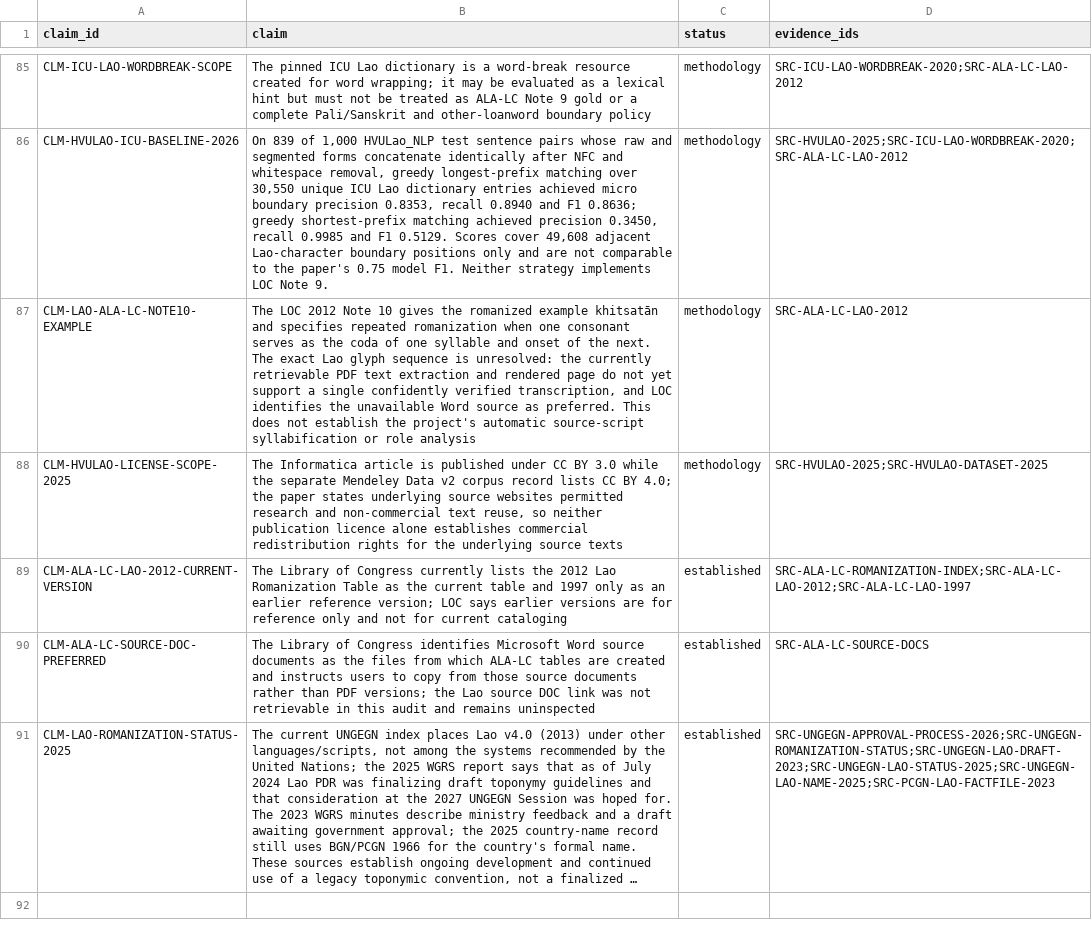
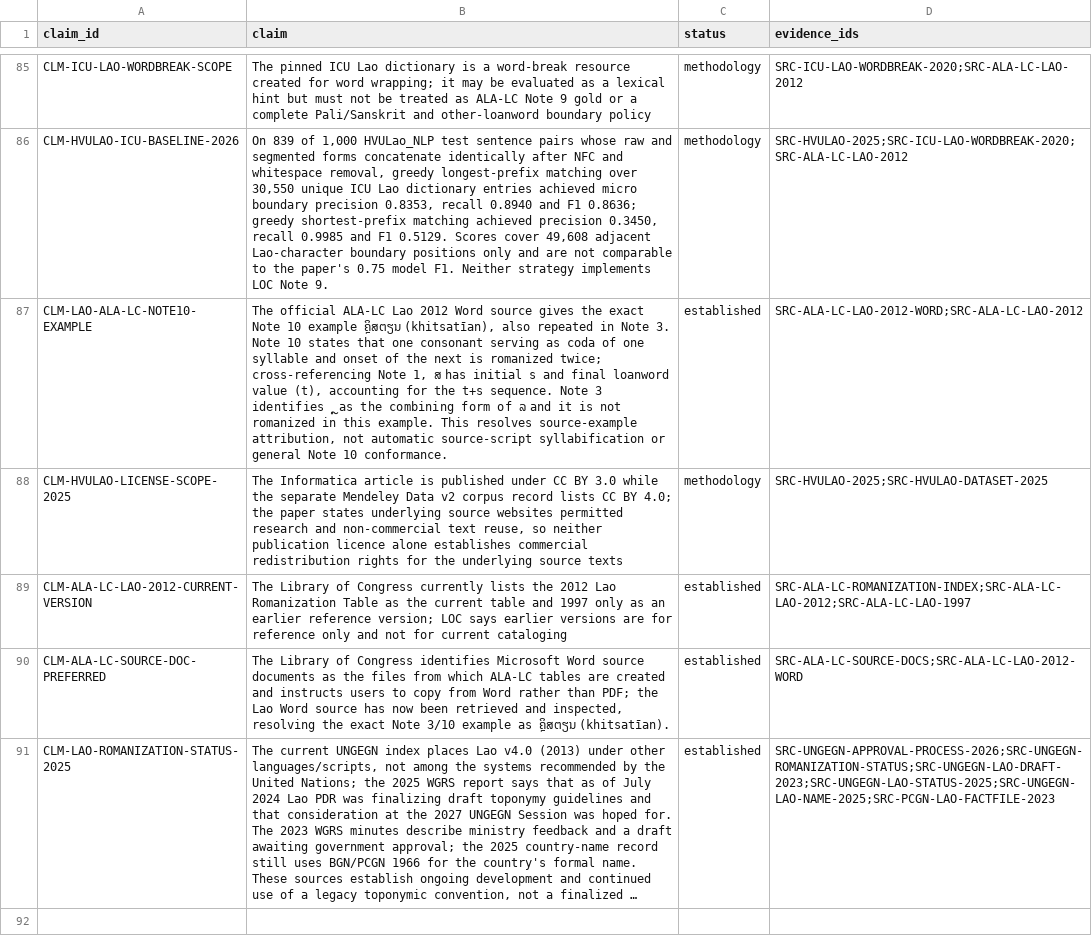
Before and after one commit to ClippyFirst/Lao-Ukrainian-Phonetic-System, a CSV file: data/evidence/claims.csv, drawn as a sheet; only a part is shown, gaps mark what is left out; long unchanged cells end in …; the diff names each change by its address in the sheet, - before the commit and + after, or states it on an @@ line.

Commit message:
correct LOC Note 10 claim from official Word source

```diff
--- a/data/evidence/claims.csv
+++ b/data/evidence/claims.csv
-B87 (claim): The LOC 2012 Note 10 gives the romanized example khitsatān and specifies repeated romanization when one consonant serves as the coda of one syllable and onset of the next. The exact Lao glyph sequence is unresolved: the currently retrievable PDF text extraction and rendered page do not yet support a single confidently verified transcription, and LOC identifies the unavailable Word source as preferred. This does not establish the project's automatic source-script syllabification or role analysis
+B87 (claim): The official ALA-LC Lao 2012 Word source gives the exact Note 10 example ຄຼິສຕຽນ (khitsatīan), also repeated in Note 3. Note 10 states that one consonant serving as coda of one syllable and onset of the next is romanized twice; cross-referencing Note 1, ສ has initial s and final loanword value (t), accounting for the t+s sequence. Note 3 identifies ຼ as the combining form of ລ and it is not romanized in this example. This resolves source-example attribution, not automatic source-script syllabification or general Note 10 conformance.
-C87 (status): methodology
+C87 (status): established
-D87 (evidence_ids): SRC-ALA-LC-LAO-2012
+D87 (evidence_ids): SRC-ALA-LC-LAO-2012-WORD;SRC-ALA-LC-LAO-2012
-B90 (claim): …copy from those source documents rather than PDF versions; the Lao source DOC link was not retrievable in this audit and remains uninspected
+B90 (claim): …copy from Word rather than PDF; the Lao Word source has now been retrieved and inspected, resolving the exact Note 3/10 example as ຄຼິສຕຽນ (khitsatīan).
-D90 (evidence_ids): SRC-ALA-LC-SOURCE-DOCS
+D90 (evidence_ids): SRC-ALA-LC-SOURCE-DOCS;SRC-ALA-LC-LAO-2012-WORD
```
